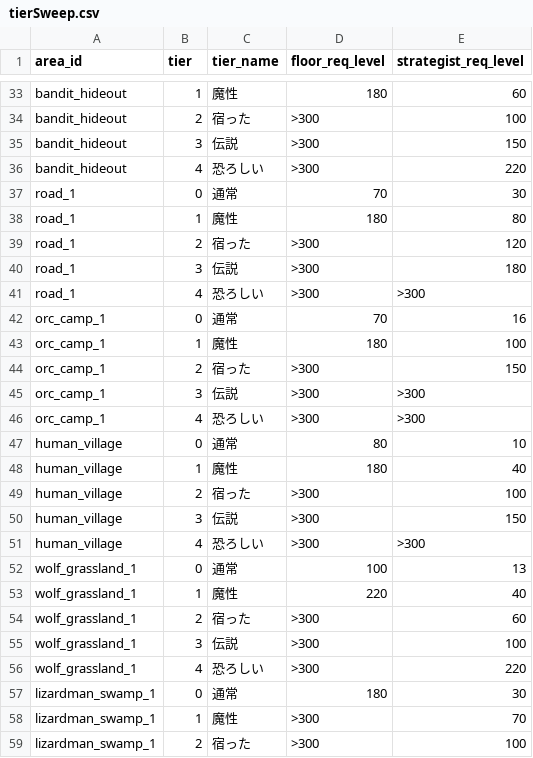
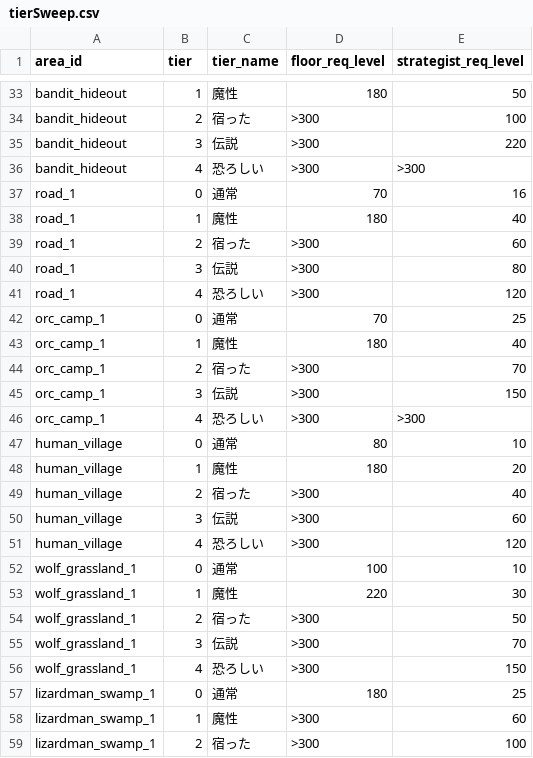
Before and after one commit to astapi/gobkin, a CSV file: goblin_native/scripts/balance/out/tierSweep.csv, drawn as a sheet; only a part is shown, gaps mark what is left out; the diff covers the shown part only; the diff names each change by its address in the sheet, - before the commit and + after, or states it on an @@ line.

```diff
--- a/goblin_native/scripts/balance/out/tierSweep.csv
+++ b/goblin_native/scripts/balance/out/tierSweep.csv
-E33 (strategist_req_level): 60
+E33 (strategist_req_level): 50
-E35 (strategist_req_level): 150
+E35 (strategist_req_level): 220
-E36 (strategist_req_level): 220
+E36 (strategist_req_level): >300
-E37 (strategist_req_level): 30
+E37 (strategist_req_level): 16
-E38 (strategist_req_level): 80
+E38 (strategist_req_level): 40
-E39 (strategist_req_level): 120
+E39 (strategist_req_level): 60
-E40 (strategist_req_level): 180
+E40 (strategist_req_level): 80
-E41 (strategist_req_level): >300
+E41 (strategist_req_level): 120
-E42 (strategist_req_level): 16
+E42 (strategist_req_level): 25
-E43 (strategist_req_level): 100
+E43 (strategist_req_level): 40
-E44 (strategist_req_level): 150
+E44 (strategist_req_level): 70
-E45 (strategist_req_level): >300
+E45 (strategist_req_level): 150
-E48 (strategist_req_level): 40
+E48 (strategist_req_level): 20
-E49 (strategist_req_level): 100
+E49 (strategist_req_level): 40
-E50 (strategist_req_level): 150
+E50 (strategist_req_level): 60
-E51 (strategist_req_level): >300
+E51 (strategist_req_level): 120
-E52 (strategist_req_level): 13
+E52 (strategist_req_level): 10
-E53 (strategist_req_level): 40
+E53 (strategist_req_level): 30
-E54 (strategist_req_level): 60
+E54 (strategist_req_level): 50
-E55 (strategist_req_level): 100
+E55 (strategist_req_level): 70
-E56 (strategist_req_level): 220
+E56 (strategist_req_level): 150
-E57 (strategist_req_level): 30
+E57 (strategist_req_level): 25
-E58 (strategist_req_level): 70
+E58 (strategist_req_level): 60
```
Also changed, not shown: 35 edited cells elsewhere in this file, 3 other files.
